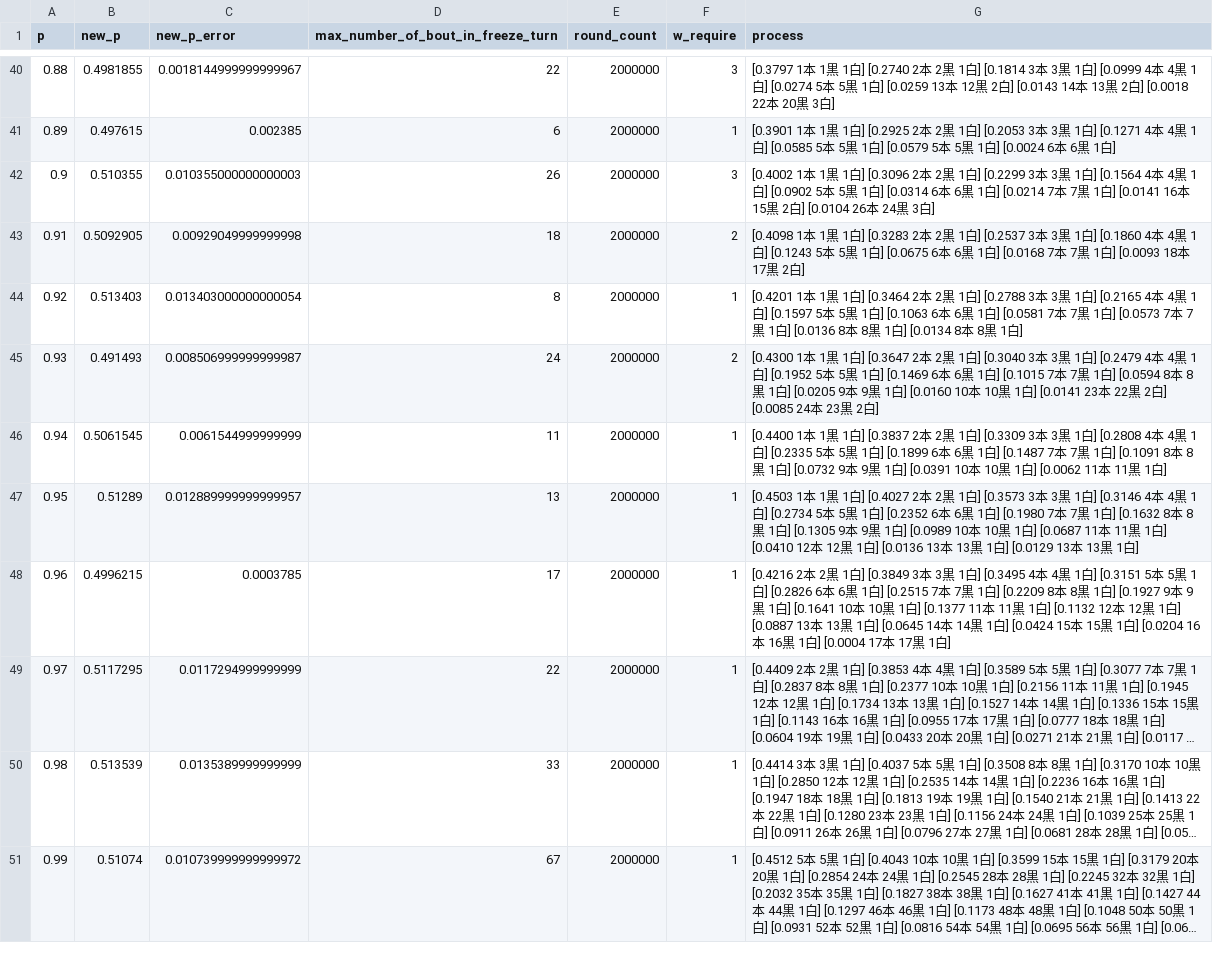
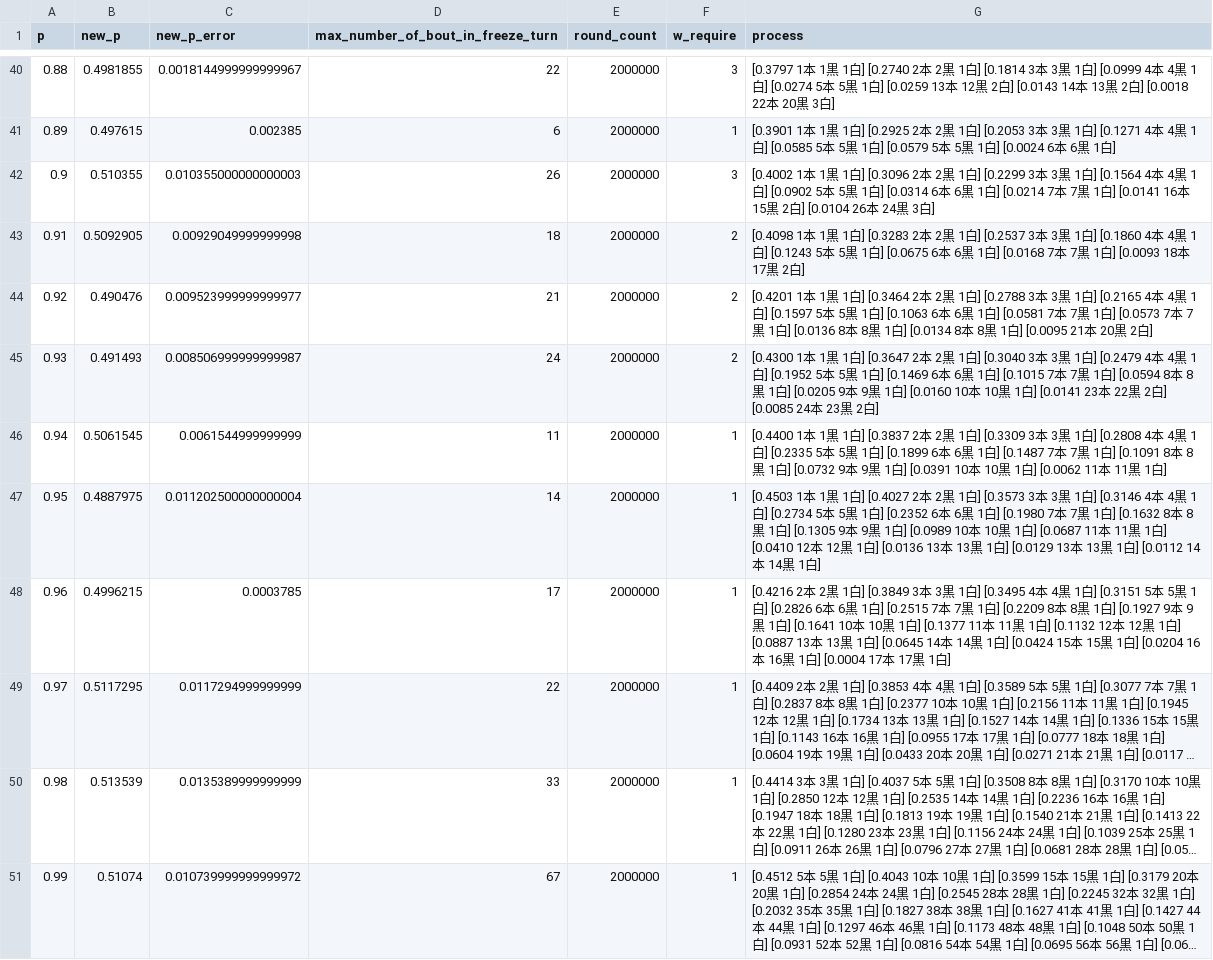
Before and after one commit to muzudho/sente-win-rate-70-percent-problem, a CSV file: data/generate_even_in_freeze_turn.csv, drawn as a sheet; only a part is shown, gaps mark what is left out; long unchanged cells end in ….

```diff
--- a/data/generate_even_in_freeze_turn.csv
+++ b/data/generate_even_in_freeze_turn.csv
@@ -43,6 +43,6 @@ p,new_p,new_p_error,max_number_of_bout_in_freeze_turn,round_count,w_require,proc
 0.91,0.5092905,0.00929049999999998,18,2000000,2,[0.4098  1本  1黒  1白] [0.3283  2本  2黒  1白] [0.2537  3本  3黒  1白] [0.1860  4本  4黒  1白] [0.1243  5本  5黒  1白] [0.0675  6本  6黒  1白] [0.0168  7本  7黒  1白] [0.0093 18本 17黒  2白]
-0.92,0.513403,0.013403000000000054,8,2000000,1,[0.4201  1本  1黒  1白] [0.3464  2本  2黒  1白] [0.2788  3本  3黒  1白] [0.2165  4本  4黒  1白] [0.1597  5本  5黒  1白] [0.1063  6本  6黒  1白] [0.0581  7本  7黒  1白] [0.0573  7本  7黒  1白] [0.0136  8本  8黒  1白] [0.0134  8本  8黒  1白]
+0.92,0.490476,0.009523999999999977,21,2000000,2,[0.4201  1本  1黒  1白] [0.3464  2本  2黒  1白] [0.2788  3本  3黒  1白] [0.2165  4本  4黒  1白] [0.1597  5本  5黒  1白] [0.1063  6本  6黒  1白] [0.0581  7本  7黒  1白] [0.0573  7本  7黒  1白] [0.0136  8本  8黒  1白] [0.0134  8本  8黒  1白] [0.0095 21本 20黒  2白]
 0.93,0.491493,0.008506999999999987,24,2000000,2,[0.4300  1本  1黒  1白] [0.3647  2本  2黒  1白] [0.3040  3本  3黒  1白] [0.2479  4本  4黒  1白] [0.1952  5本  5黒  1白] [0.1469  6本  6黒  1白] [0.1015  7本  7黒  1白] [0.0594  8本  8黒  1白] [0.0205  9本  9黒  1白] [0.0160 10本 10黒  1白] [0.0141 23本 22黒  2白] [0.0085 24本 23黒  2白]
 0.94,0.5061545,0.0061544999999999,11,2000000,1,[0.4400  1本  1黒  1白] [0.3837  2本  2黒  1白] [0.3309  3本  3黒  1白] [0.2808  4本  4黒  1白] [0.2335  5本  5黒  1白] [0.1899  6本  6黒  1白] [0.1487  7本  7黒  1白] [0.1091  8本  8黒  1白] [0.0732  9本  9黒  1白] [0.0391 10本 10黒  1白] [0.0062 11本 11黒  1白]
-0.95,0.51289,0.012889999999999957,13,2000000,1,[0.4503  1本  1黒  1白] [0.4027  2本  2黒  1白] [0.3573  3本  3黒  1白] [0.3146  4本  4黒  1白] [0.2734  5本  5黒  1白] [0.2352  6本  6黒  1白] [0.1980  7本  7黒  1白] [0.1632  8本  8黒  1白] [0.1305  9本  9黒  1白] [0.0989 10本 10黒  1白] [0.0687 11本 11黒  1白] [0.0410 12本 12黒  1白] [0.0136 13本 13黒  1白] [0.0129 13本 13黒  1白]
+0.95,0.4887975,0.011202500000000004,14,2000000,1,[0.4503  1本  1黒  1白] [0.4027  2本  2黒  1白] [0.3573  3本  3黒  1白] [0.3146  4本  4黒  1白] [0.2734  5本  5黒  1白] [0.2352  6本  6黒  1白] [0.1980  7本  7黒  1白] [0.1632  8本  8黒  1白] [0.1305  9本  9黒  1白] [0.0989 10本 10黒  1白] [0.0687 11本 11黒  1白] [0.0410 12本 12黒  1白] [0.0136 13本 13黒  1白] [0.0129 13本 13黒  1白] [0.0112 14本 14黒  1白]
 0.96,0.4996215,0.0003785,17,2000000,1,[0.4216  2本  2黒  1白] [0.3849  3本  3黒  1白] [0.3495  4本  4黒  1白] [0.3151  5本  5黒  1白] [0.2826  6本  6黒  1白] [0.2515  7本  7黒  1白] [0.2209  8本  8黒  1白] [0.1927  9本  9黒  1白] [0.1641 10本 10黒  1白] [0.1377 11本 11黒  1白] [0.1132 12本 12黒  1白] [0.0887 13本 13黒  1白] [0.0645 14本 14黒  1白] [0.0424 15本 15黒  1白] [0.0204 16本 16黒  1白] [0.0004 17本 17黒  1白]
```
Also changed, not shown: 5 other files.
